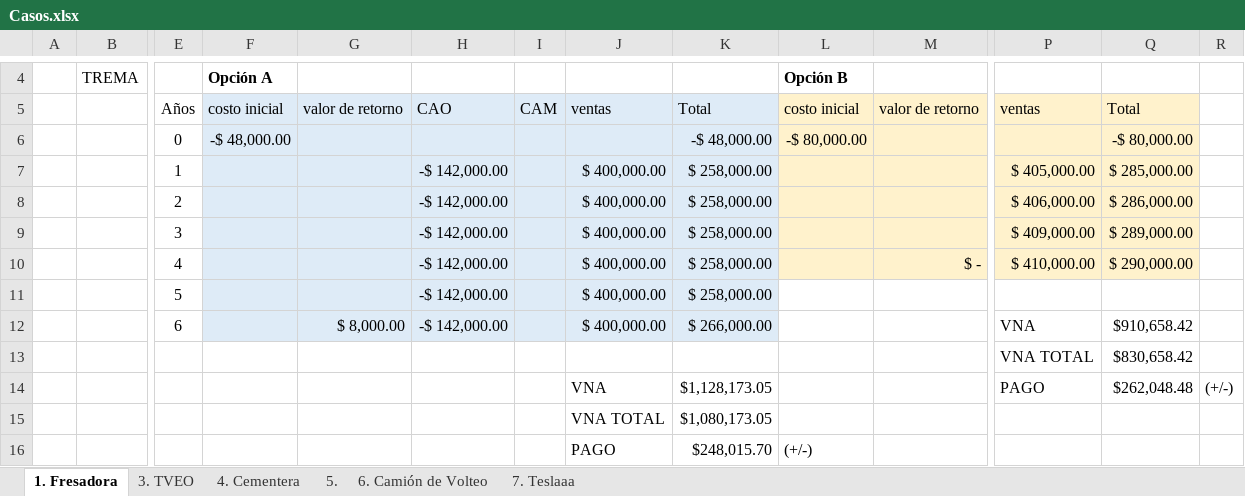
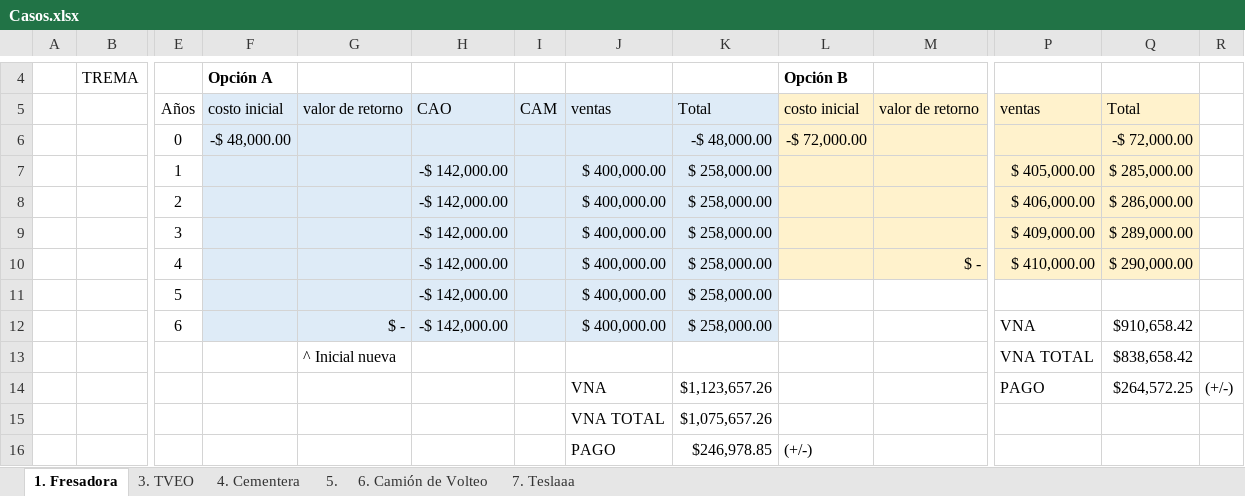
Before and after one commit to LuisR-jpg/Artificial-Intelligence---UP, an Excel workbook: Other/Seventh Semester/Proyectos de Inversion/Casos.xlsx, sheet 1. Fresadora, drawn as a sheet; only a part is shown, gaps mark what is left out; values as stored, in another font and other column widths than the file's, no borders; removed rows and columns are numbered as before the commit, all else as after; rows hold the shown columns only; the diff names each change by its address in the sheet, - before the commit and + after, or states it on an @@ line.

```diff
--- a/Other/Seventh Semester/Proyectos de Inversion/Casos.xlsx (sheet 1. Fresadora)
+++ b/Other/Seventh Semester/Proyectos de Inversion/Casos.xlsx (sheet 1. Fresadora)
-L6: -$ 80,000.00
+L6: -$ 72,000.00
-Q6: -$ 80,000.00
+Q6: -$ 72,000.00
-G12: $ 8,000.00
+G12: $ -
-K12: $ 266,000.00
+K12: $ 258,000.00
-row 13:  |  |  |  |  |  |  |  |  |  |  | VNA TOTAL | $830,658.42
+row 13:  |  |  |  | ^ Inicial nueva |  |  |  |  |  |  | VNA TOTAL | $838,658.42
-K14: $1,128,173.05
+K14: $1,123,657.26
-Q14: $262,048.48
+Q14: $264,572.25
-K15: $1,080,173.05
+K15: $1,075,657.26
-K16: $248,015.70
+K16: $246,978.85
```
Also changed, not shown: sheet 4. Cementera, sheet 5., sheet 7. Teslaaa, sheet 6. Camión de Volteo.
